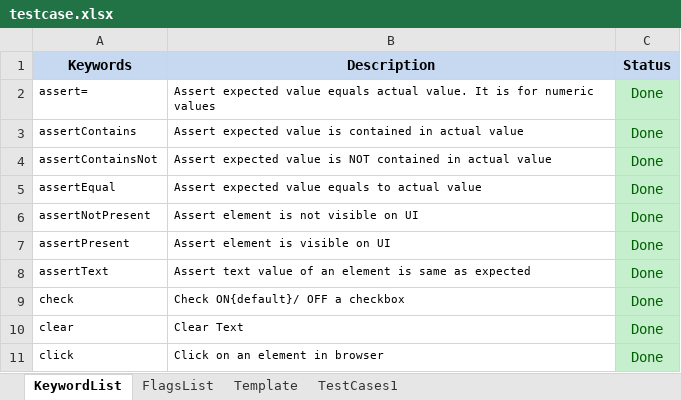
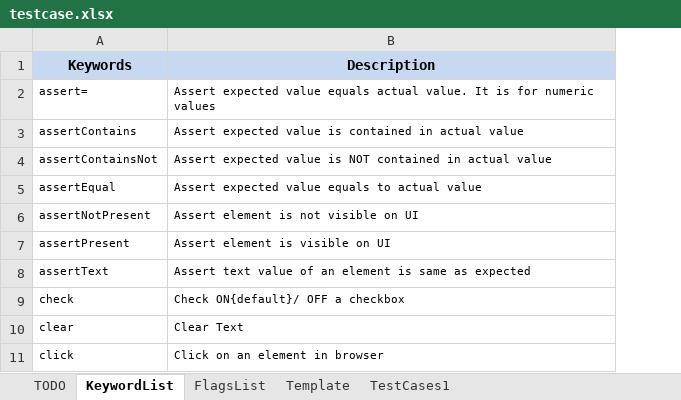
Before and after one commit to iamgauravkhanna/automation-repository-java, an Excel workbook: raftaar-core/assets/testcase.xlsx, sheet KeywordList, drawn as a sheet; only a part is shown; values as stored, in another font and other column widths than the file's, no borders; the diff names each change by its address in the sheet, - before the commit and + after, or states it on an @@ line.

```diff
--- a/raftaar-core/assets/testcase.xlsx (sheet KeywordList)
+++ b/raftaar-core/assets/testcase.xlsx (sheet KeywordList)
+sheet tab: TODO
-column C (Status), rows 2-11: all Done
```
Also changed, not shown: raftaar-core/assets/testdata.xlsx, 6 other files.
